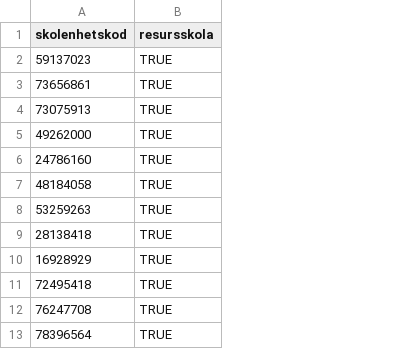
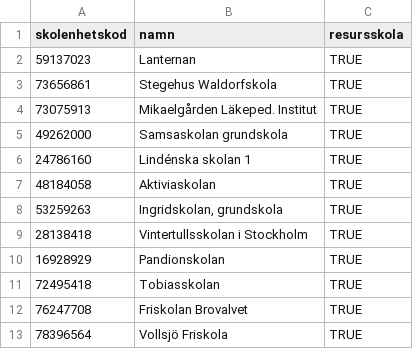
Before and after one commit to addegezon/get-resursskolor, a CSV file: resursskolor.csv, drawn as a sheet; only a part is shown; the diff names each change by its address in the sheet, - before the commit and + after, or states it on an @@ line.

Commit message:
Lägg till skolans namn i .csv-fil

```diff
--- a/resursskolor.csv
+++ b/resursskolor.csv
+column B (namn), rows 2-13: Lanternan | Stegehus Waldorfskola | Mikaelgården Läkeped. Institut | Samsaskolan grundskola | Lindénska skolan 1 | Aktiviaskolan | Ingridskolan, grundskola | Vintertullsskolan i Stockholm | Pandionskolan | Tobiasskolan | Friskolan Brovalvet | Vollsjö Friskola
```
Also changed, not shown: 1 other file.
